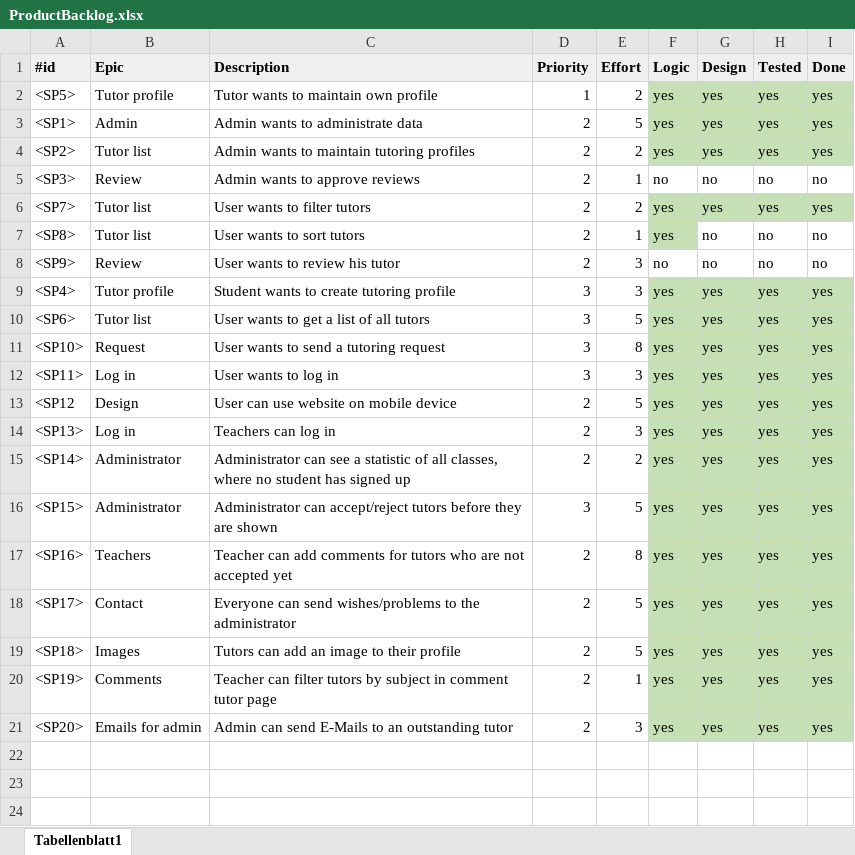
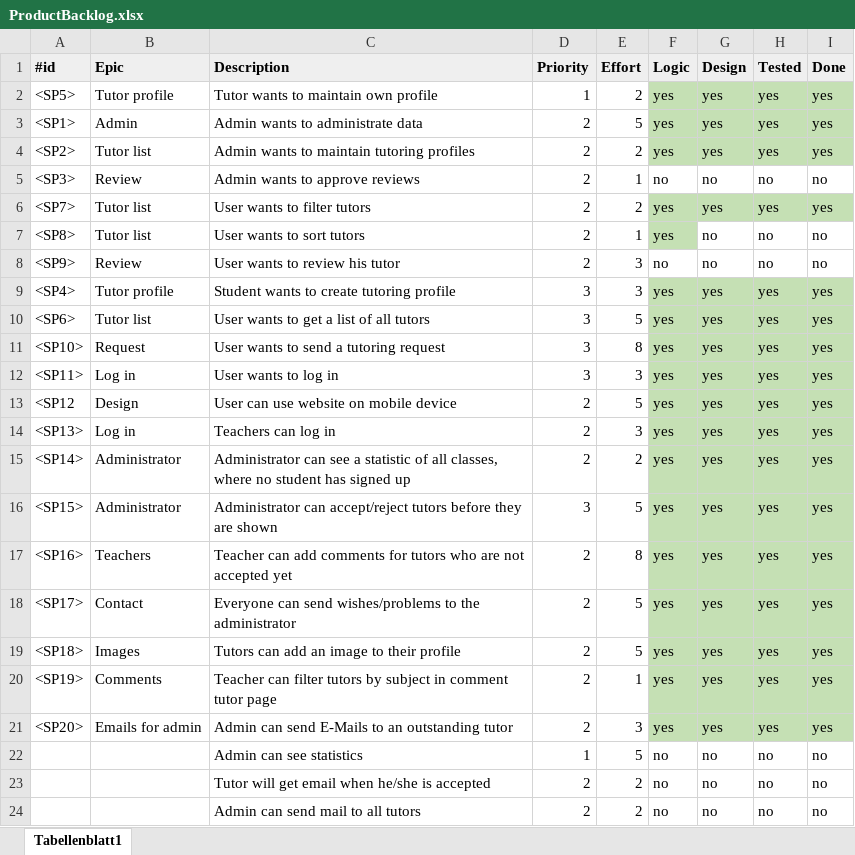
Before and after one commit to Eva0410/Nachhilfeboerse, an Excel workbook: 01_Planning/ProductBacklog/ProductBacklog.xlsx, sheet Tabellenblatt1, drawn as a sheet; values as stored, in another font and other column widths than the file's, no borders; the diff names each change by its address in the sheet, - before the commit and + after, or states it on an @@ line.

```diff
--- a/01_Planning/ProductBacklog/ProductBacklog.xlsx (sheet Tabellenblatt1)
+++ b/01_Planning/ProductBacklog/ProductBacklog.xlsx (sheet Tabellenblatt1)
+row 22:  |  | Admin can see statistics | 1 | 5 | no | no | no | no
+row 23:  |  | Tutor will get email when he/she is accepted | 2 | 2 | no | no | no | no
+row 24:  |  | Admin can send mail to all tutors | 2 | 2 | no | no | no | no
```
Also changed, not shown: 01_Planning/ProductBurndown.xlsx, 01_Planning/SprintLog.xlsx, 3 other files.
